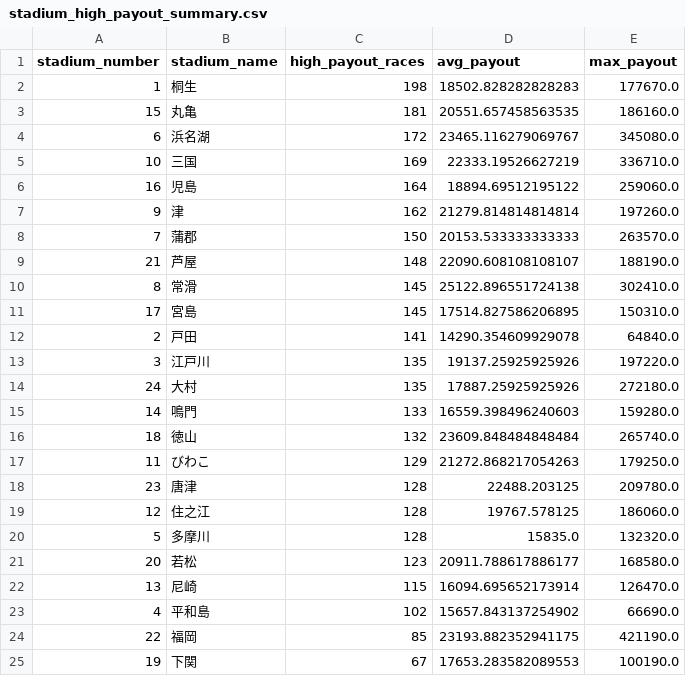
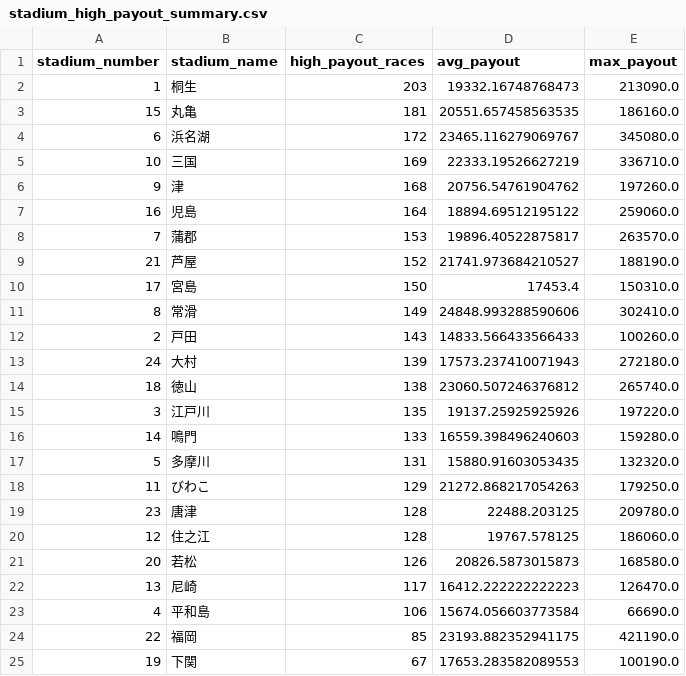
Before and after one commit to Patrickimamura/boatrace-analysis, a CSV file: output/stadium_high_payout_summary.csv, drawn as a sheet.

```diff
--- a/output/stadium_high_payout_summary.csv
+++ b/output/stadium_high_payout_summary.csv
@@ -1,3 +1,3 @@
 stadium_number,stadium_name,high_payout_races,avg_payout,max_payout
-1,桐生,198,18502.828282828283,177670.0
+1,桐生,203,19332.16748768473,213090.0
 15,丸亀,181,20551.657458563535,186160.0
@@ -5,13 +5,14 @@
 10,三国,169,22333.19526627219,336710.0
+9,津,168,20756.54761904762,197260.0
 16,児島,164,18894.69512195122,259060.0
-9,津,162,21279.814814814814,197260.0
-7,蒲郡,150,20153.533333333333,263570.0
-21,芦屋,148,22090.608108108107,188190.0
-8,常滑,145,25122.896551724138,302410.0
-17,宮島,145,17514.827586206895,150310.0
-2,戸田,141,14290.354609929078,64840.0
+7,蒲郡,153,19896.40522875817,263570.0
+21,芦屋,152,21741.973684210527,188190.0
+17,宮島,150,17453.4,150310.0
+8,常滑,149,24848.993288590606,302410.0
+2,戸田,143,14833.566433566433,100260.0
+24,大村,139,17573.237410071943,272180.0
+18,徳山,138,23060.507246376812,265740.0
 3,江戸川,135,19137.25925925926,197220.0
-24,大村,135,17887.25925925926,272180.0
 14,鳴門,133,16559.398496240603,159280.0
-18,徳山,132,23609.848484848484,265740.0
+5,多摩川,131,15880.91603053435,132320.0
 11,びわこ,129,21272.868217054263,179250.0
@@ -19,6 +20,5 @@
 12,住之江,128,19767.578125,186060.0
-5,多摩川,128,15835.0,132320.0
-20,若松,123,20911.788617886177,168580.0
-13,尼崎,115,16094.695652173914,126470.0
-4,平和島,102,15657.843137254902,66690.0
+20,若松,126,20826.5873015873,168580.0
+13,尼崎,117,16412.222222222223,126470.0
+4,平和島,106,15674.056603773584,66690.0
 22,福岡,85,23193.882352941175,421190.0
```
Also changed, not shown: output/pattern_by_boat_order.csv, output/pattern_by_course_order.csv, 8 other files.
